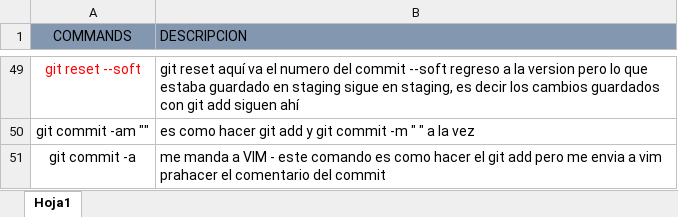
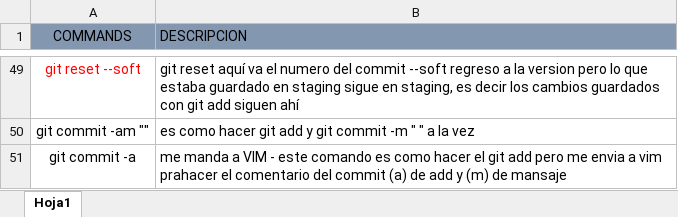
Before and after one commit to luber2gmail/Git_GitHub, an Excel workbook: comandos.xlsx, sheet Hoja1, drawn as a sheet; only a part is shown, gaps mark what is left out; values as stored, in another font and other column widths than the file's, no borders; charts and pictures not drawn; the diff names each change by its address in the sheet, - before the commit and + after, or states it on an @@ line.

Commit message:
se actualizo la lista de comandos

```diff
--- a/comandos.xlsx (sheet Hoja1)
+++ b/comandos.xlsx (sheet Hoja1)
-B51 (DESCRIPCION): …del commit
+B51 (DESCRIPCION): …del commit (a) de add y (m) de mansaje
```
